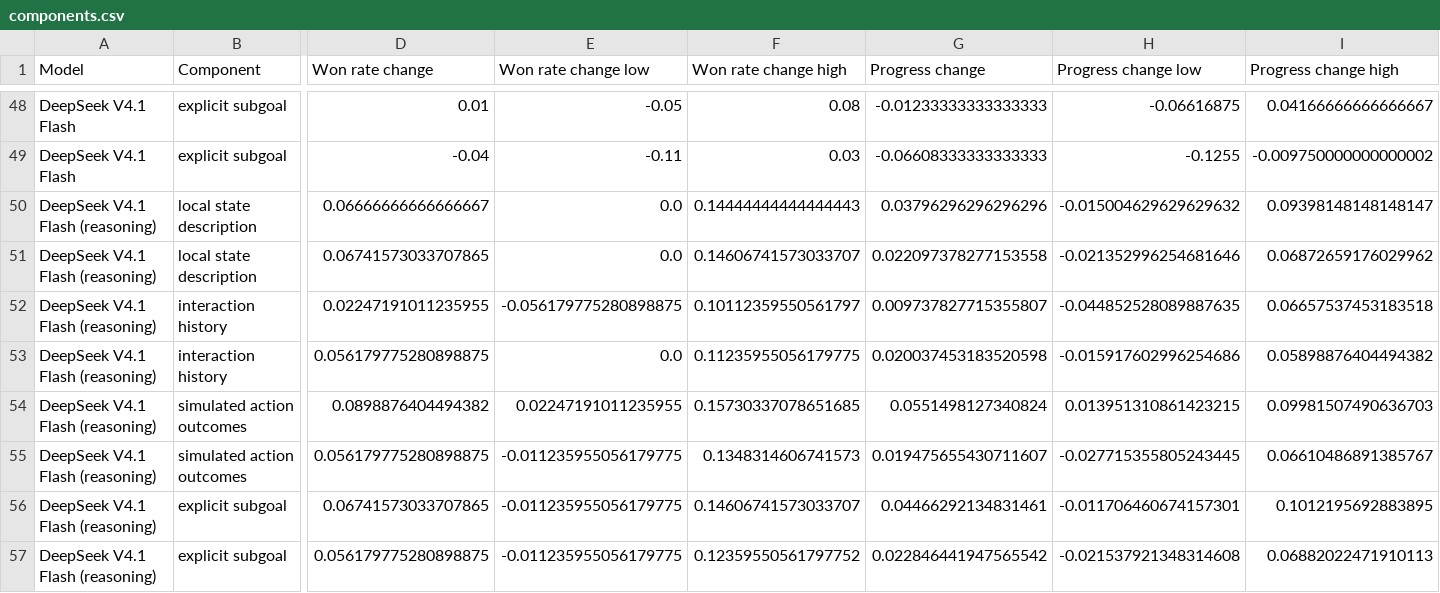
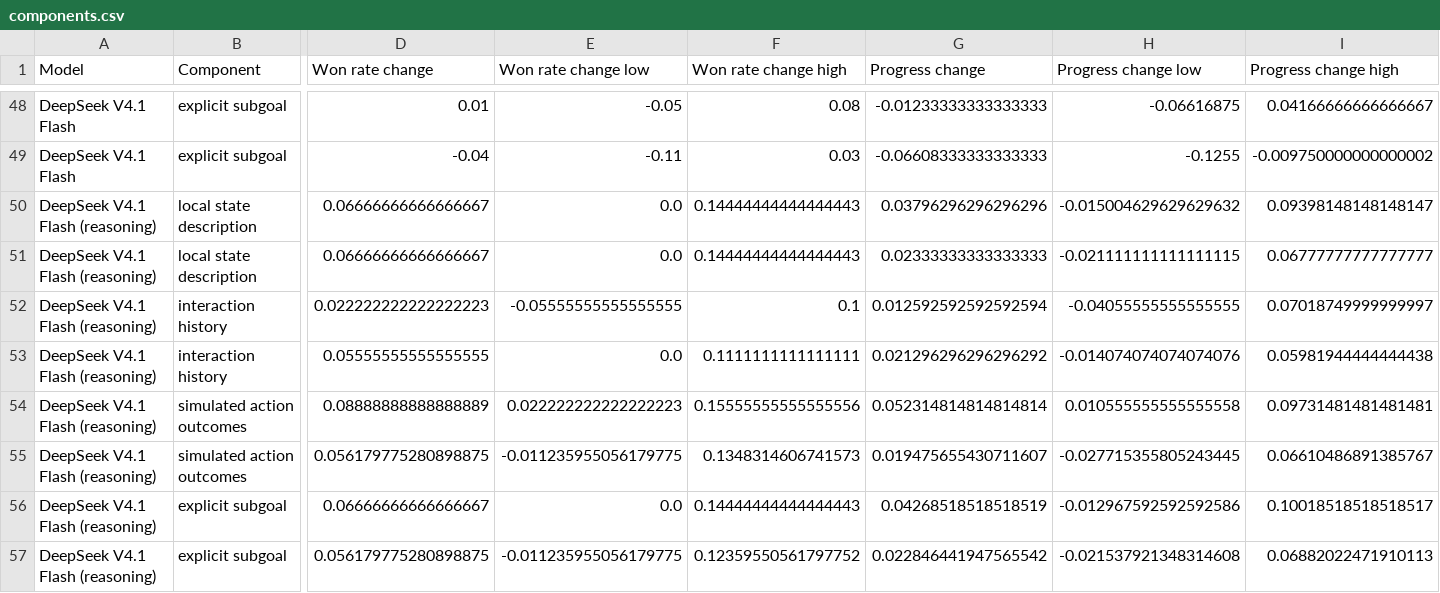
Before and after one commit to Exemocaro/System-One-Control-Bench, a CSV file: analysis/out/components.csv, drawn as a sheet; only a part is shown, gaps mark what is left out; the diff names each change by its address in the sheet, - before the commit and + after, or states it on an @@ line.

```diff
--- a/analysis/out/components.csv
+++ b/analysis/out/components.csv
-D51 (Won rate change): 0.06741573033707865
+D51 (Won rate change): 0.06666666666666667
-F51 (Won rate change high): 0.14606741573033707
+F51 (Won rate change high): 0.14444444444444443
-G51 (Progress change): 0.022097378277153558
+G51 (Progress change): 0.02333333333333333
-H51 (Progress change low): -0.021352996254681646
+H51 (Progress change low): -0.021111111111111115
-I51 (Progress change high): 0.06872659176029962
+I51 (Progress change high): 0.06777777777777777
-D52 (Won rate change): 0.02247191011235955
+D52 (Won rate change): 0.022222222222222223
-E52 (Won rate change low): -0.056179775280898875
+E52 (Won rate change low): -0.05555555555555555
-F52 (Won rate change high): 0.10112359550561797
+F52 (Won rate change high): 0.1
-G52 (Progress change): 0.009737827715355807
+G52 (Progress change): 0.012592592592592594
-H52 (Progress change low): -0.044852528089887635
+H52 (Progress change low): -0.04055555555555555
-I52 (Progress change high): 0.06657537453183518
+I52 (Progress change high): 0.07018749999999997
-D53 (Won rate change): 0.056179775280898875
+D53 (Won rate change): 0.05555555555555555
-F53 (Won rate change high): 0.11235955056179775
+F53 (Won rate change high): 0.1111111111111111
-G53 (Progress change): 0.020037453183520598
+G53 (Progress change): 0.021296296296296292
-H53 (Progress change low): -0.015917602996254686
+H53 (Progress change low): -0.014074074074074076
-I53 (Progress change high): 0.05898876404494382
+I53 (Progress change high): 0.05981944444444438
-D54 (Won rate change): 0.0898876404494382
+D54 (Won rate change): 0.08888888888888889
-E54 (Won rate change low): 0.02247191011235955
+E54 (Won rate change low): 0.022222222222222223
-F54 (Won rate change high): 0.15730337078651685
+F54 (Won rate change high): 0.15555555555555556
-G54 (Progress change): 0.0551498127340824
+G54 (Progress change): 0.052314814814814814
-H54 (Progress change low): 0.013951310861423215
+H54 (Progress change low): 0.010555555555555558
-I54 (Progress change high): 0.09981507490636703
+I54 (Progress change high): 0.09731481481481481
-D56 (Won rate change): 0.06741573033707865
+D56 (Won rate change): 0.06666666666666667
-E56 (Won rate change low): -0.011235955056179775
+E56 (Won rate change low): 0.0
-F56 (Won rate change high): 0.14606741573033707
+F56 (Won rate change high): 0.14444444444444443
-G56 (Progress change): 0.04466292134831461
+G56 (Progress change): 0.04268518518518519
-H56 (Progress change low): -0.011706460674157301
+H56 (Progress change low): -0.012967592592592586
-I56 (Progress change high): 0.1012195692883895
+I56 (Progress change high): 0.10018518518518517
```
Also changed, not shown: analysis/out/action_spaces.csv, analysis/out/cost.csv, 18 other files.
